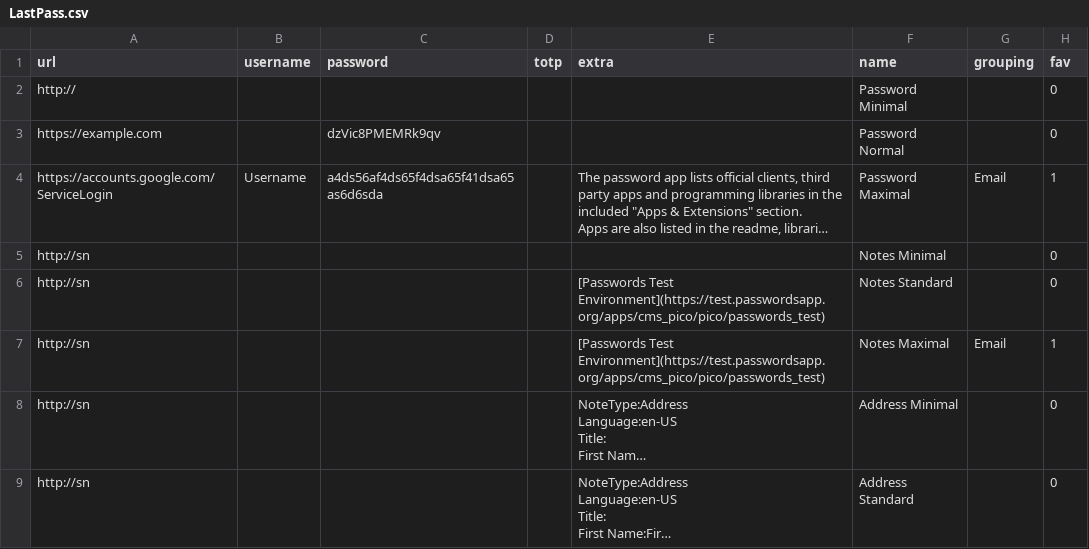
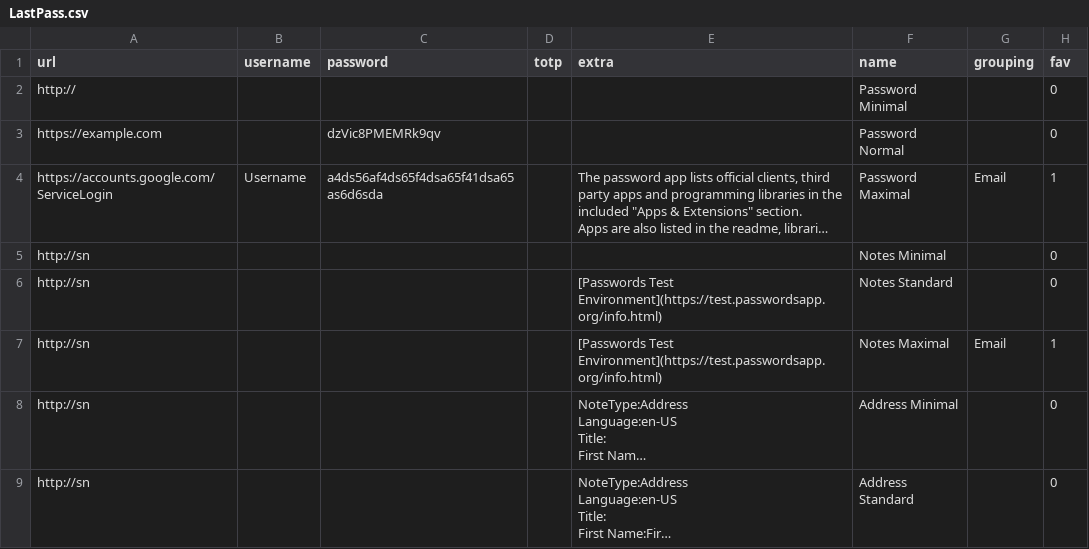
Before and after one commit to neijrr/nextcloud_passwords_handbook_ru, a CSV file: Developers/_files/LastPass.csv, drawn as a sheet; only a part is shown; long unchanged cells end in …; the diff names each change by its address in the sheet, - before the commit and + after, or states it on an @@ line.

Commit message:
Update test.passwordsapp.com links

```diff
--- a/Developers/_files/LastPass.csv
+++ b/Developers/_files/LastPass.csv
-E6:E7 (extra): [Passwords Test Environment](https://test.passwordsapp.org/apps/cms_pico/pico/passwords_test)
+E6:E7 (extra): [Passwords Test Environment](https://test.passwordsapp.org/info.html)
```
Also changed, not shown: 2 other files.
